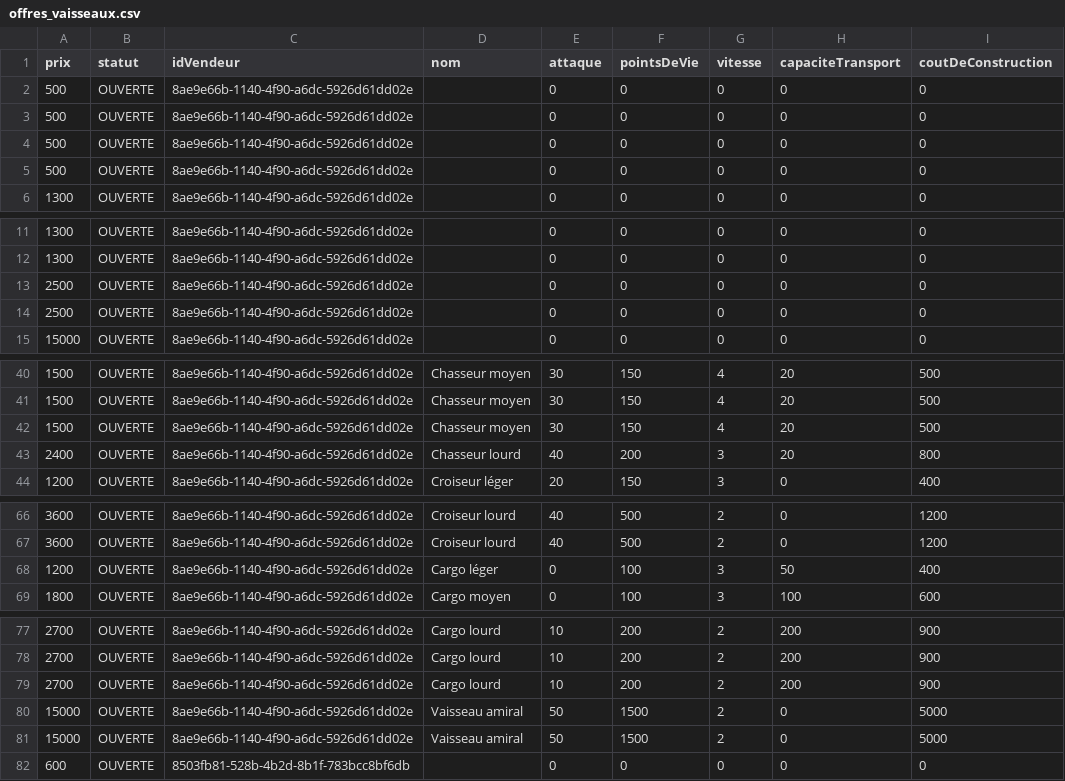
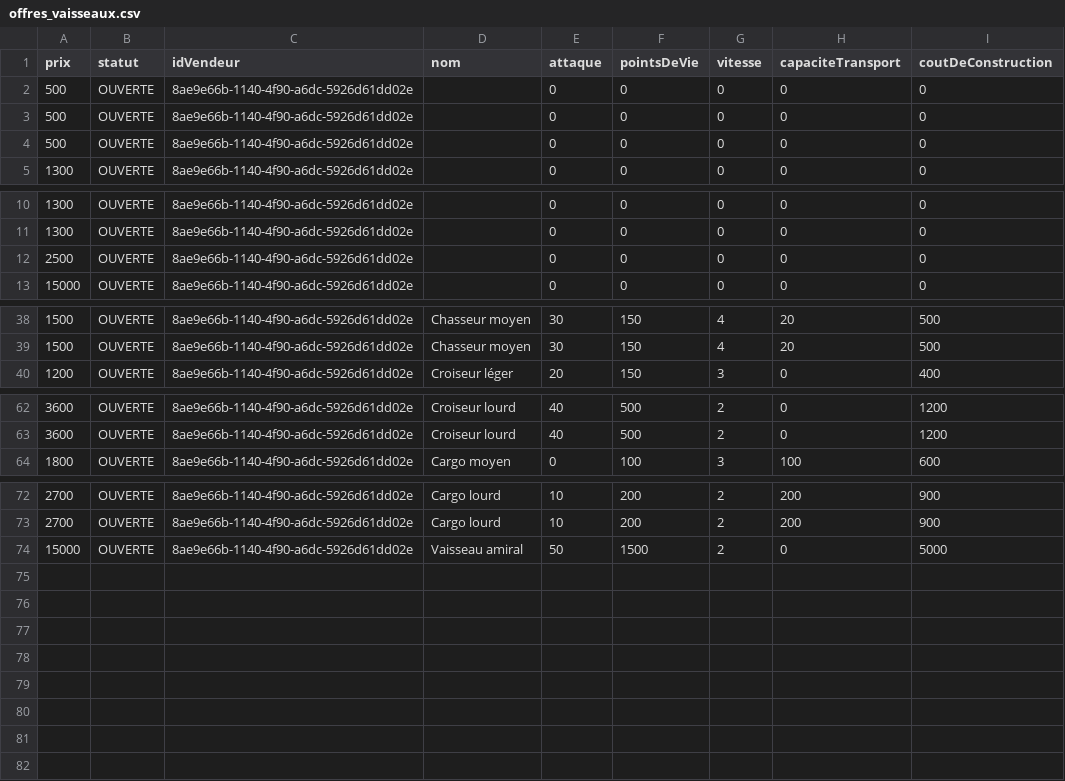
Before and after one commit to molivier1/PozClope, a CSV file: offres_vaisseaux.csv, drawn as a sheet; only a part is shown, gaps mark what is left out; the diff names each change by its address in the sheet, - before the commit and + after, or states it on an @@ line.

```diff
--- a/offres_vaisseaux.csv
+++ b/offres_vaisseaux.csv
-row 5: 500 | OUVERTE | 8ae9e66b-1140-4f90-a6dc-5926d61dd02e |  | 0 | 0 | 0 | 0 | 0
-row 13: 2500 | OUVERTE | 8ae9e66b-1140-4f90-a6dc-5926d61dd02e |  | 0 | 0 | 0 | 0 | 0
-row 42: 1500 | OUVERTE | 8ae9e66b-1140-4f90-a6dc-5926d61dd02e | Chasseur moyen | 30 | 150 | 4 | 20 | 500
-row 43: 2400 | OUVERTE | 8ae9e66b-1140-4f90-a6dc-5926d61dd02e | Chasseur lourd | 40 | 200 | 3 | 20 | 800
-row 68: 1200 | OUVERTE | 8ae9e66b-1140-4f90-a6dc-5926d61dd02e | Cargo léger | 0 | 100 | 3 | 50 | 400
-row 79: 2700 | OUVERTE | 8ae9e66b-1140-4f90-a6dc-5926d61dd02e | Cargo lourd | 10 | 200 | 2 | 200 | 900
-row 81: 15000 | OUVERTE | 8ae9e66b-1140-4f90-a6dc-5926d61dd02e | Vaisseau amiral | 50 | 1500 | 2 | 0 | 5000
-row 82: 600 | OUVERTE | 8503fb81-528b-4b2d-8b1f-783bcc8bf6db |  | 0 | 0 | 0 | 0 | 0
```
Also changed, not shown: 2 other files.
